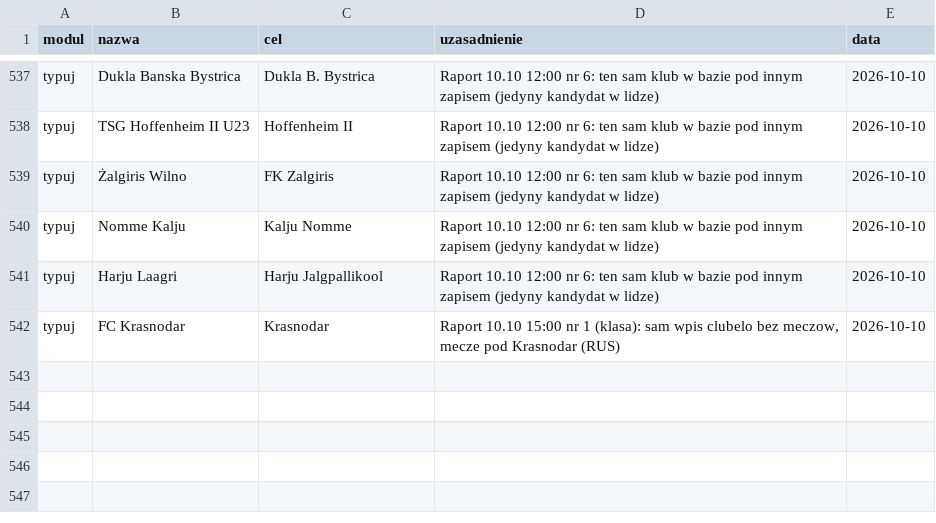
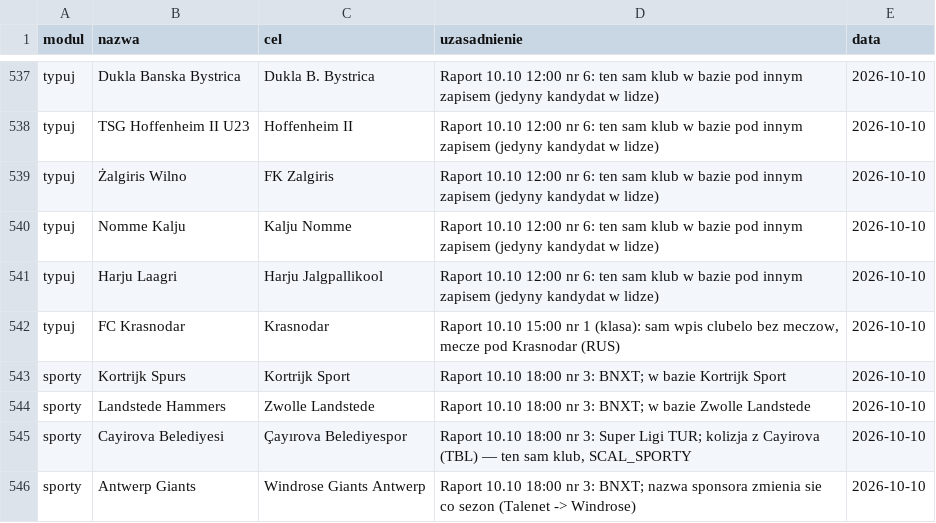
Before and after one commit to jedrzej82/sts-kb, a CSV file: aliasy.csv, drawn as a sheet; only a part is shown, gaps mark what is left out.

```diff
--- a/aliasy.csv
+++ b/aliasy.csv
@@ -542 +542,5 @@ typuj,Harju Laagri,Harju Jalgpallikool,"Raport 10.10 12:00 nr 6: ten sam klub w
 typuj,FC Krasnodar,Krasnodar,"Raport 10.10 15:00 nr 1 (klasa): sam wpis clubelo bez meczow, mecze pod Krasnodar (RUS)",2026-10-10
+sporty,Kortrijk Spurs,Kortrijk Sport,"Raport 10.10 18:00 nr 3: BNXT; w bazie Kortrijk Sport",2026-10-10
+sporty,Landstede Hammers,Zwolle Landstede,"Raport 10.10 18:00 nr 3: BNXT; w bazie Zwolle Landstede",2026-10-10
+sporty,Cayirova Belediyesi,Çayırova Belediyespor,"Raport 10.10 18:00 nr 3: Super Ligi TUR; kolizja z Cayirova (TBL) — ten sam klub, SCAL_SPORTY",2026-10-10
+sporty,Antwerp Giants,Windrose Giants Antwerp,"Raport 10.10 18:00 nr 3: BNXT; nazwa sponsora zmienia sie co sezon (Talenet -> Windrose)",2026-10-10
```
Also changed, not shown: 3 other files.
